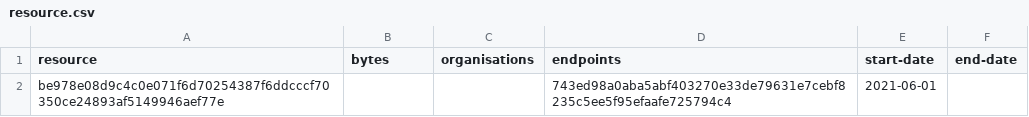
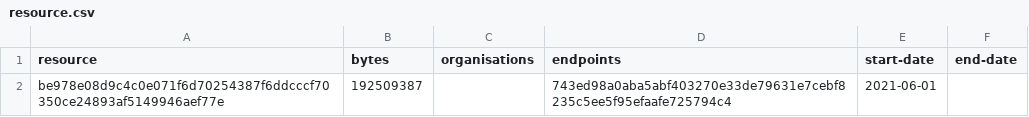
Before and after one commit to digital-land/special-area-of-conservation-collection, a CSV file: collection/resource.csv, drawn as a sheet.

```diff
--- a/collection/resource.csv
+++ b/collection/resource.csv
@@ -1,2 +1,2 @@
 resource,bytes,organisations,endpoints,start-date,end-date
-be978e08d9c4c0e071f6d70254387f6ddcccf70350ce24893af5149946aef77e,,,743ed98a0aba5abf403270e33de79631e7cebf8235c5ee5f95efaafe725794c4,2021-06-01,
+be978e08d9c4c0e071f6d70254387f6ddcccf70350ce24893af5149946aef77e,192509387,,743ed98a0aba5abf403270e33de79631e7cebf8235c5ee5f95efaafe725794c4,2021-06-01,
```
Also changed, not shown: collection/log.csv.
